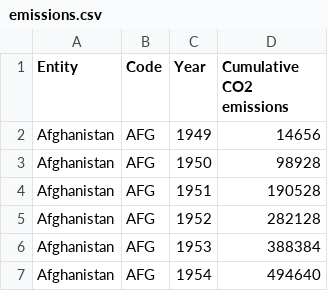
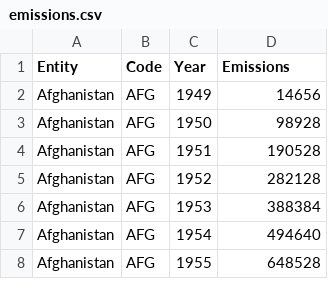
Before and after one commit to AZ0228/HackRPI-Winning-Repo, a CSV file: project/backend/emissions.csv, drawn as a sheet; only a part is shown; the shorter side is filled out with more unchanged rows.

```diff
--- a/project/backend/emissions.csv
+++ b/project/backend/emissions.csv
@@ -1,2 +1,2 @@
-Entity,Code,Year,Cumulative CO2 emissions
+Entity,Code,Year,Emissions
 Afghanistan,AFG,1949,14656
```
Also changed, not shown: 14 other files.
